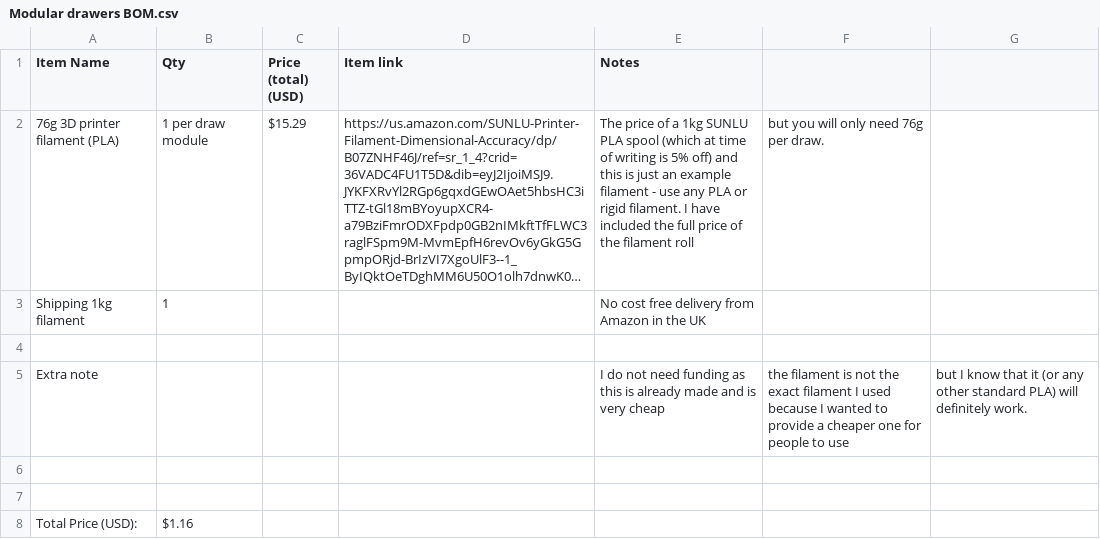
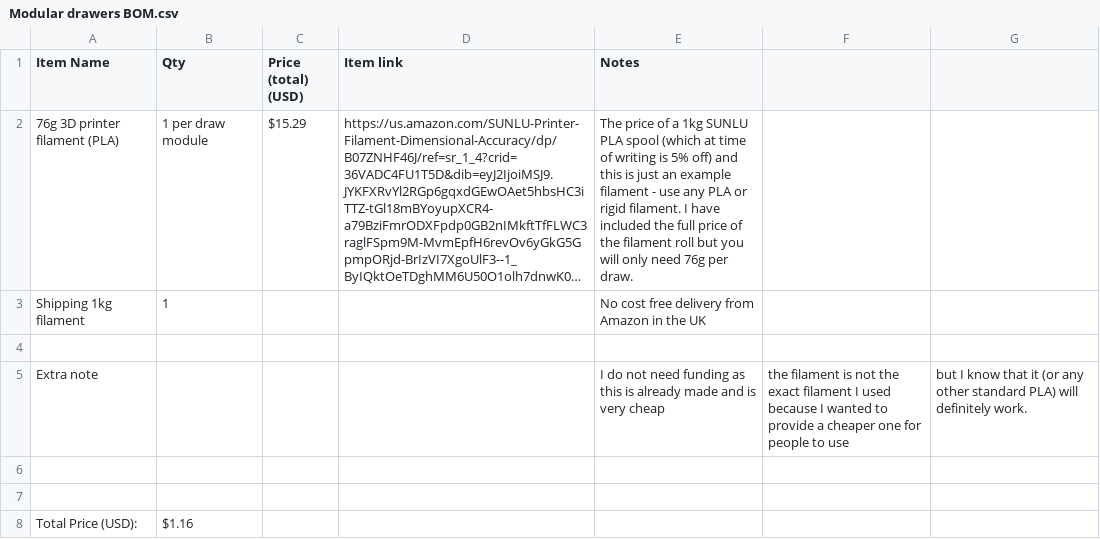
Before and after one commit to diynotaguy/Slide-lock-modular-drawers, a CSV file: Modular drawers BOM.csv, drawn as a sheet; long unchanged cells end in …; the diff names each change by its address in the sheet, - before the commit and + after, or states it on an @@ line.

Commit message:
Update Modular drawers BOM.csv

```diff
--- a/Modular drawers BOM.csv
+++ b/Modular drawers BOM.csv
-E2 (Notes): …filament roll
+E2 (Notes): …filament roll but you will only need 76g per draw.
-F2: but you will only need 76g per draw.
+F2: (empty)
```
